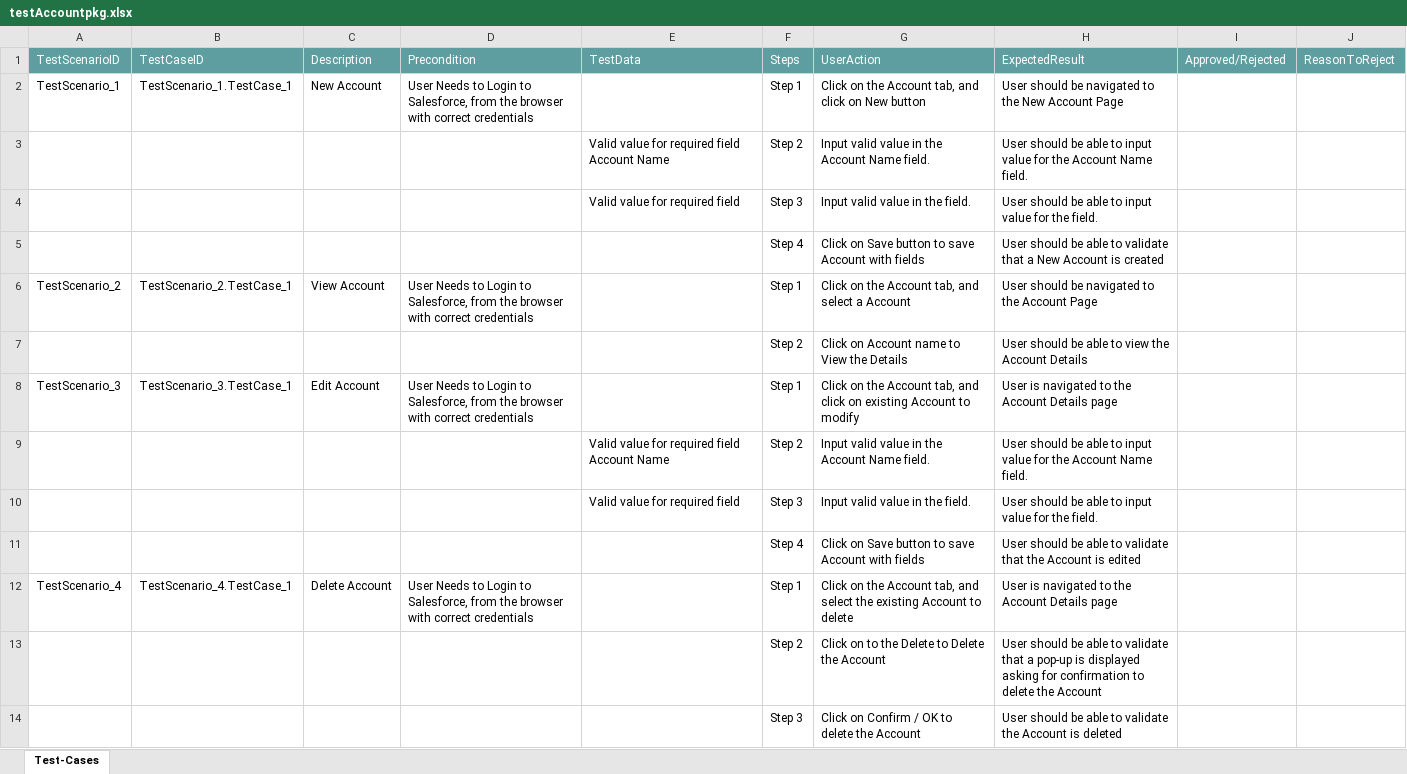
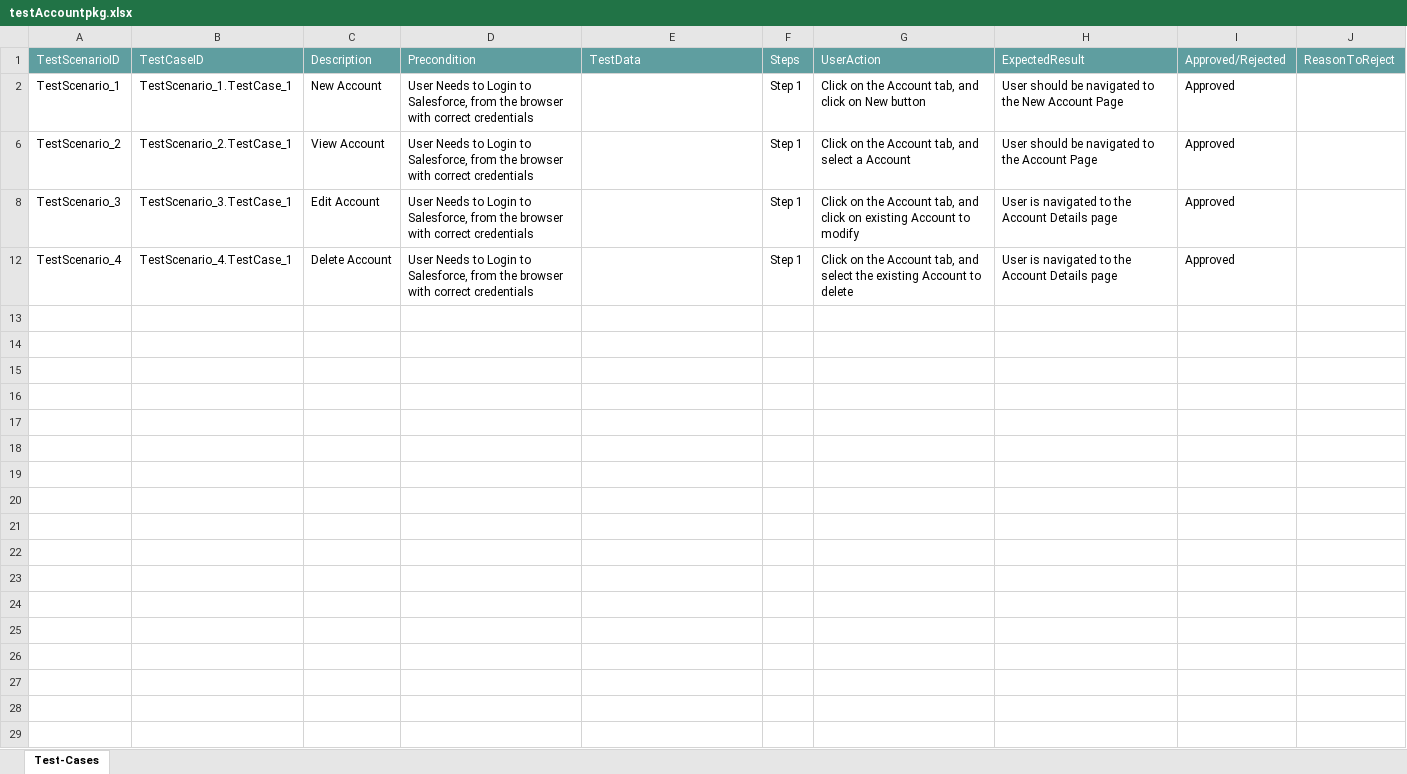
Before and after one commit to ShaikMohamedIrfan/Retest, an Excel workbook: testAccountpkg.xlsx, sheet Test-Cases, drawn as a sheet; values as stored, in another font and other column widths than the file's, no borders; table styles not drawn; the diff names each change by its address in the sheet, - before the commit and + after, or states it on an @@ line.

Commit message:
Update testAccountpkg.xlsx

```diff
--- a/testAccountpkg.xlsx (sheet Test-Cases)
+++ b/testAccountpkg.xlsx (sheet Test-Cases)
-I2: (empty)
+I2: Approved
@@ row 3 hidden:  |  |  |  | Valid value for required field Account Name | Step 2 | Input valid value in the Account Name field. | User should be able to input value for the Account Name field. @@
@@ row 4 hidden:  |  |  |  | Valid value for required field | Step 3 | Input valid value in the field. | User should be able to input value for the field. @@
@@ row 5 hidden:  |  |  |  |  | Step 4 | Click on Save button to save Account with fields | User should be able to validate that a New Account is created @@
-I6: (empty)
+I6: Approved
@@ row 7 hidden:  |  |  |  |  | Step 2 | Click on Account name to View the Details | User should be able to view the Account Details @@
-I8: (empty)
+I8: Approved
@@ row 9 hidden:  |  |  |  | Valid value for required field Account Name | Step 2 | Input valid value in the Account Name field. | User should be able to input value for the Account Name field. @@
@@ row 10 hidden:  |  |  |  | Valid value for required field | Step 3 | Input valid value in the field. | User should be able to input value for the field. @@
@@ row 11 hidden:  |  |  |  |  | Step 4 | Click on Save button to save Account with fields | User should be able to validate that the Account is edited @@
-I12: (empty)
+I12: Approved
@@ row 13 hidden:  |  |  |  |  | Step 2 | Click on to the Delete to Delete the Account | User should be able to validate that a pop-up is displayed asking for confirmation to delete the Account @@
@@ row 14 hidden:  |  |  |  |  | Step 3 | Click on Confirm / OK to delete the Account | User should be able to validate the Account is deleted @@
```
